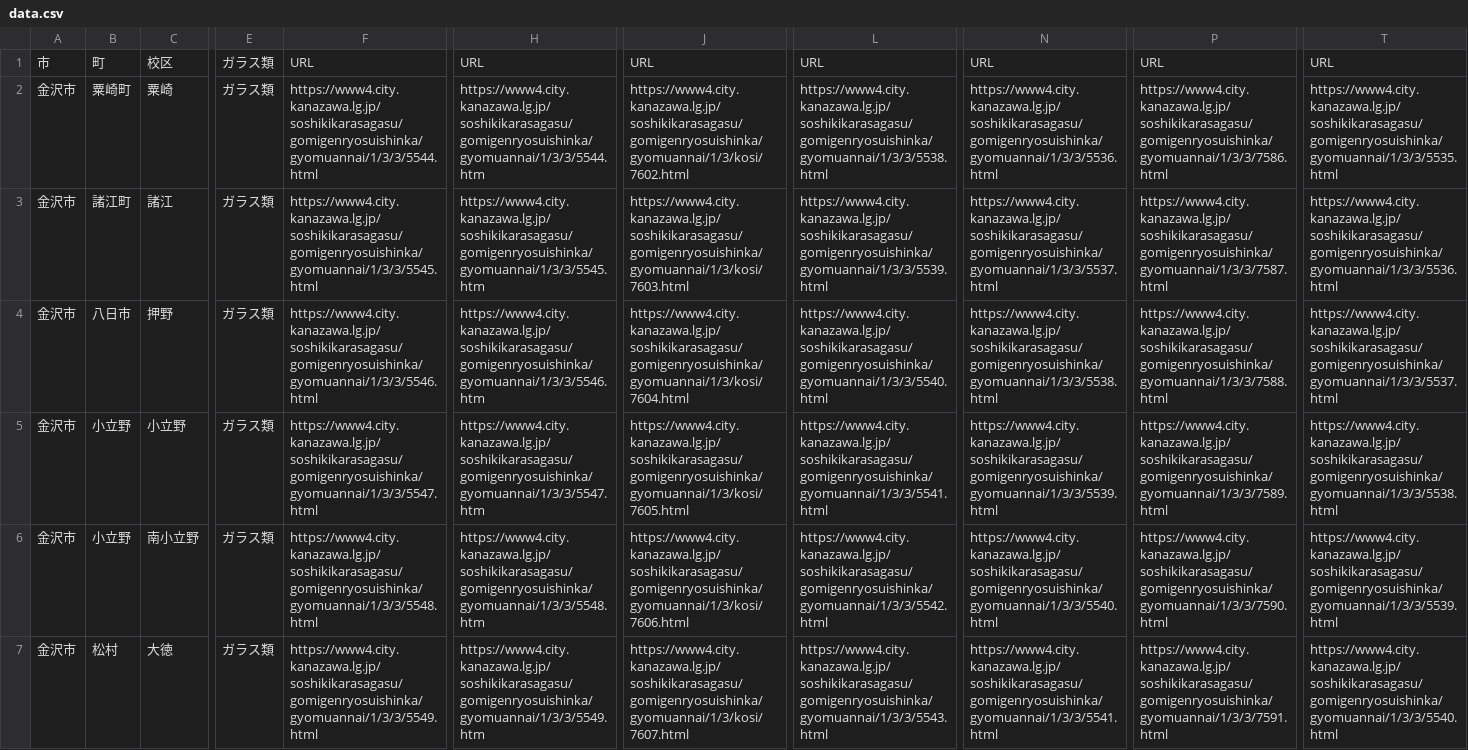
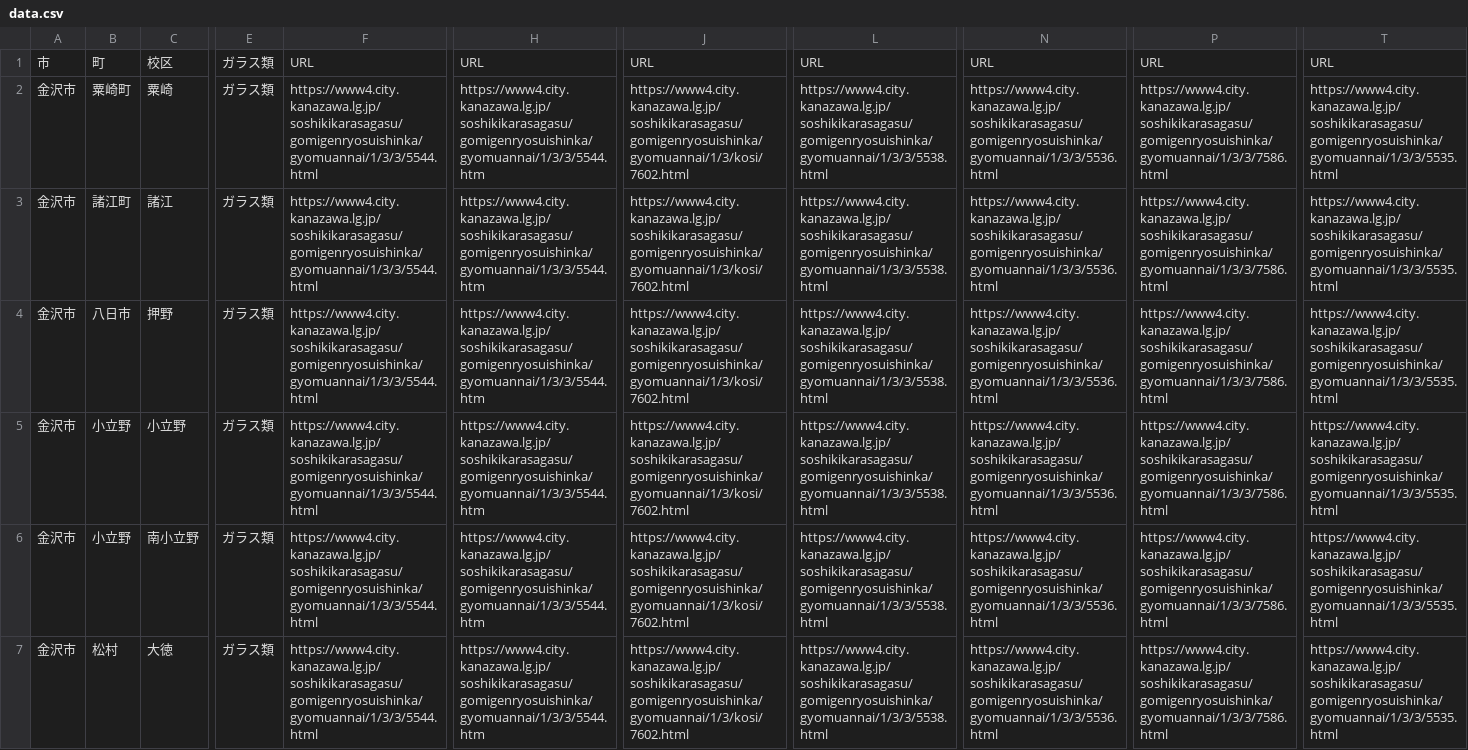
Before and after one commit to HIROMU522/EcoIntel, a CSV file: data.csv, drawn as a sheet; only a part is shown, gaps mark what is left out; the diff names each change by its address in the sheet, - before the commit and + after, or states it on an @@ line.

```diff
--- a/data.csv
+++ b/data.csv
-F3: https://www4.city.kanazawa.lg.jp/soshikikarasagasu/gomigenryosuishinka/gyomuannai/1/3/3/5545.html
+F3: https://www4.city.kanazawa.lg.jp/soshikikarasagasu/gomigenryosuishinka/gyomuannai/1/3/3/5544.html
-H3: https://www4.city.kanazawa.lg.jp/soshikikarasagasu/gomigenryosuishinka/gyomuannai/1/3/3/5545.htm
+H3: https://www4.city.kanazawa.lg.jp/soshikikarasagasu/gomigenryosuishinka/gyomuannai/1/3/3/5544.htm
-J3: https://www4.city.kanazawa.lg.jp/soshikikarasagasu/gomigenryosuishinka/gyomuannai/1/3/kosi/7603.html
+J3: https://www4.city.kanazawa.lg.jp/soshikikarasagasu/gomigenryosuishinka/gyomuannai/1/3/kosi/7602.html
-L3: https://www4.city.kanazawa.lg.jp/soshikikarasagasu/gomigenryosuishinka/gyomuannai/1/3/3/5539.html
+L3: https://www4.city.kanazawa.lg.jp/soshikikarasagasu/gomigenryosuishinka/gyomuannai/1/3/3/5538.html
-N3: https://www4.city.kanazawa.lg.jp/soshikikarasagasu/gomigenryosuishinka/gyomuannai/1/3/3/5537.html
+N3: https://www4.city.kanazawa.lg.jp/soshikikarasagasu/gomigenryosuishinka/gyomuannai/1/3/3/5536.html
-P3: https://www4.city.kanazawa.lg.jp/soshikikarasagasu/gomigenryosuishinka/gyomuannai/1/3/3/7587.html
+P3: https://www4.city.kanazawa.lg.jp/soshikikarasagasu/gomigenryosuishinka/gyomuannai/1/3/3/7586.html
-T3: https://www4.city.kanazawa.lg.jp/soshikikarasagasu/gomigenryosuishinka/gyomuannai/1/3/3/5536.html
+T3: https://www4.city.kanazawa.lg.jp/soshikikarasagasu/gomigenryosuishinka/gyomuannai/1/3/3/5535.html
-F4: https://www4.city.kanazawa.lg.jp/soshikikarasagasu/gomigenryosuishinka/gyomuannai/1/3/3/5546.html
+F4: https://www4.city.kanazawa.lg.jp/soshikikarasagasu/gomigenryosuishinka/gyomuannai/1/3/3/5544.html
-H4: https://www4.city.kanazawa.lg.jp/soshikikarasagasu/gomigenryosuishinka/gyomuannai/1/3/3/5546.htm
+H4: https://www4.city.kanazawa.lg.jp/soshikikarasagasu/gomigenryosuishinka/gyomuannai/1/3/3/5544.htm
-J4: https://www4.city.kanazawa.lg.jp/soshikikarasagasu/gomigenryosuishinka/gyomuannai/1/3/kosi/7604.html
+J4: https://www4.city.kanazawa.lg.jp/soshikikarasagasu/gomigenryosuishinka/gyomuannai/1/3/kosi/7602.html
-L4: https://www4.city.kanazawa.lg.jp/soshikikarasagasu/gomigenryosuishinka/gyomuannai/1/3/3/5540.html
+L4: https://www4.city.kanazawa.lg.jp/soshikikarasagasu/gomigenryosuishinka/gyomuannai/1/3/3/5538.html
-N4: https://www4.city.kanazawa.lg.jp/soshikikarasagasu/gomigenryosuishinka/gyomuannai/1/3/3/5538.html
+N4: https://www4.city.kanazawa.lg.jp/soshikikarasagasu/gomigenryosuishinka/gyomuannai/1/3/3/5536.html
-P4: https://www4.city.kanazawa.lg.jp/soshikikarasagasu/gomigenryosuishinka/gyomuannai/1/3/3/7588.html
+P4: https://www4.city.kanazawa.lg.jp/soshikikarasagasu/gomigenryosuishinka/gyomuannai/1/3/3/7586.html
-T4: https://www4.city.kanazawa.lg.jp/soshikikarasagasu/gomigenryosuishinka/gyomuannai/1/3/3/5537.html
+T4: https://www4.city.kanazawa.lg.jp/soshikikarasagasu/gomigenryosuishinka/gyomuannai/1/3/3/5535.html
-F5: https://www4.city.kanazawa.lg.jp/soshikikarasagasu/gomigenryosuishinka/gyomuannai/1/3/3/5547.html
+F5: https://www4.city.kanazawa.lg.jp/soshikikarasagasu/gomigenryosuishinka/gyomuannai/1/3/3/5544.html
-H5: https://www4.city.kanazawa.lg.jp/soshikikarasagasu/gomigenryosuishinka/gyomuannai/1/3/3/5547.htm
+H5: https://www4.city.kanazawa.lg.jp/soshikikarasagasu/gomigenryosuishinka/gyomuannai/1/3/3/5544.htm
-J5: https://www4.city.kanazawa.lg.jp/soshikikarasagasu/gomigenryosuishinka/gyomuannai/1/3/kosi/7605.html
+J5: https://www4.city.kanazawa.lg.jp/soshikikarasagasu/gomigenryosuishinka/gyomuannai/1/3/kosi/7602.html
-L5: https://www4.city.kanazawa.lg.jp/soshikikarasagasu/gomigenryosuishinka/gyomuannai/1/3/3/5541.html
+L5: https://www4.city.kanazawa.lg.jp/soshikikarasagasu/gomigenryosuishinka/gyomuannai/1/3/3/5538.html
-N5: https://www4.city.kanazawa.lg.jp/soshikikarasagasu/gomigenryosuishinka/gyomuannai/1/3/3/5539.html
+N5: https://www4.city.kanazawa.lg.jp/soshikikarasagasu/gomigenryosuishinka/gyomuannai/1/3/3/5536.html
-P5: https://www4.city.kanazawa.lg.jp/soshikikarasagasu/gomigenryosuishinka/gyomuannai/1/3/3/7589.html
+P5: https://www4.city.kanazawa.lg.jp/soshikikarasagasu/gomigenryosuishinka/gyomuannai/1/3/3/7586.html
-T5: https://www4.city.kanazawa.lg.jp/soshikikarasagasu/gomigenryosuishinka/gyomuannai/1/3/3/5538.html
+T5: https://www4.city.kanazawa.lg.jp/soshikikarasagasu/gomigenryosuishinka/gyomuannai/1/3/3/5535.html
-F6: https://www4.city.kanazawa.lg.jp/soshikikarasagasu/gomigenryosuishinka/gyomuannai/1/3/3/5548.html
+F6: https://www4.city.kanazawa.lg.jp/soshikikarasagasu/gomigenryosuishinka/gyomuannai/1/3/3/5544.html
-H6: https://www4.city.kanazawa.lg.jp/soshikikarasagasu/gomigenryosuishinka/gyomuannai/1/3/3/5548.htm
+H6: https://www4.city.kanazawa.lg.jp/soshikikarasagasu/gomigenryosuishinka/gyomuannai/1/3/3/5544.htm
-J6: https://www4.city.kanazawa.lg.jp/soshikikarasagasu/gomigenryosuishinka/gyomuannai/1/3/kosi/7606.html
+J6: https://www4.city.kanazawa.lg.jp/soshikikarasagasu/gomigenryosuishinka/gyomuannai/1/3/kosi/7602.html
-L6: https://www4.city.kanazawa.lg.jp/soshikikarasagasu/gomigenryosuishinka/gyomuannai/1/3/3/5542.html
+L6: https://www4.city.kanazawa.lg.jp/soshikikarasagasu/gomigenryosuishinka/gyomuannai/1/3/3/5538.html
-N6: https://www4.city.kanazawa.lg.jp/soshikikarasagasu/gomigenryosuishinka/gyomuannai/1/3/3/5540.html
+N6: https://www4.city.kanazawa.lg.jp/soshikikarasagasu/gomigenryosuishinka/gyomuannai/1/3/3/5536.html
-P6: https://www4.city.kanazawa.lg.jp/soshikikarasagasu/gomigenryosuishinka/gyomuannai/1/3/3/7590.html
+P6: https://www4.city.kanazawa.lg.jp/soshikikarasagasu/gomigenryosuishinka/gyomuannai/1/3/3/7586.html
-T6: https://www4.city.kanazawa.lg.jp/soshikikarasagasu/gomigenryosuishinka/gyomuannai/1/3/3/5539.html
+T6: https://www4.city.kanazawa.lg.jp/soshikikarasagasu/gomigenryosuishinka/gyomuannai/1/3/3/5535.html
-F7: https://www4.city.kanazawa.lg.jp/soshikikarasagasu/gomigenryosuishinka/gyomuannai/1/3/3/5549.html
+F7: https://www4.city.kanazawa.lg.jp/soshikikarasagasu/gomigenryosuishinka/gyomuannai/1/3/3/5544.html
-H7: https://www4.city.kanazawa.lg.jp/soshikikarasagasu/gomigenryosuishinka/gyomuannai/1/3/3/5549.htm
+H7: https://www4.city.kanazawa.lg.jp/soshikikarasagasu/gomigenryosuishinka/gyomuannai/1/3/3/5544.htm
-J7: https://www4.city.kanazawa.lg.jp/soshikikarasagasu/gomigenryosuishinka/gyomuannai/1/3/kosi/7607.html
+J7: https://www4.city.kanazawa.lg.jp/soshikikarasagasu/gomigenryosuishinka/gyomuannai/1/3/kosi/7602.html
-L7: https://www4.city.kanazawa.lg.jp/soshikikarasagasu/gomigenryosuishinka/gyomuannai/1/3/3/5543.html
+L7: https://www4.city.kanazawa.lg.jp/soshikikarasagasu/gomigenryosuishinka/gyomuannai/1/3/3/5538.html
-N7: https://www4.city.kanazawa.lg.jp/soshikikarasagasu/gomigenryosuishinka/gyomuannai/1/3/3/5541.html
+N7: https://www4.city.kanazawa.lg.jp/soshikikarasagasu/gomigenryosuishinka/gyomuannai/1/3/3/5536.html
-P7: https://www4.city.kanazawa.lg.jp/soshikikarasagasu/gomigenryosuishinka/gyomuannai/1/3/3/7591.html
+P7: https://www4.city.kanazawa.lg.jp/soshikikarasagasu/gomigenryosuishinka/gyomuannai/1/3/3/7586.html
-T7: https://www4.city.kanazawa.lg.jp/soshikikarasagasu/gomigenryosuishinka/gyomuannai/1/3/3/5540.html
+T7: https://www4.city.kanazawa.lg.jp/soshikikarasagasu/gomigenryosuishinka/gyomuannai/1/3/3/5535.html
```
Also changed, not shown: 2 other files.
